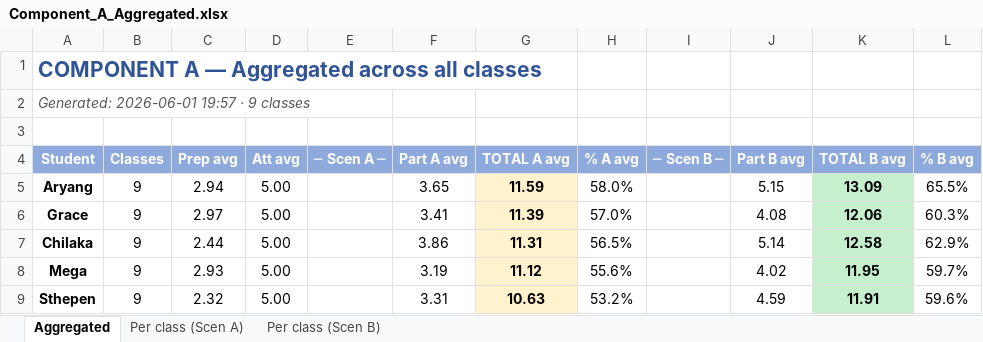
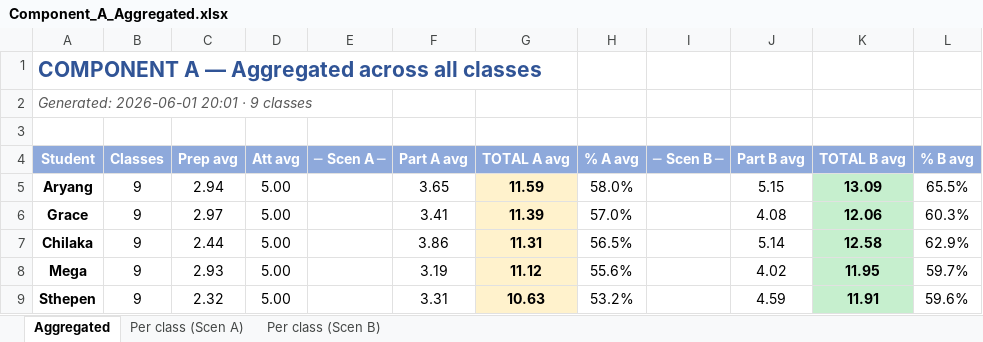
Before and after one commit to transformatedigital/student-participation-analyzer, an Excel workbook: docs/Component_A_Aggregated.xlsx, sheet Aggregated, drawn as a sheet; values as stored, in another font and other column widths than the file's, no borders; the diff names each change by its address in the sheet, - before the commit and + after, or states it on an @@ line.

```diff
--- a/docs/Component_A_Aggregated.xlsx (sheet Aggregated)
+++ b/docs/Component_A_Aggregated.xlsx (sheet Aggregated)
-A2 (Student): Generated: 2026-06-01 19:57 · 9 classes
+A2 (Student): Generated: 2026-06-01 20:01 · 9 classes
```
Also changed, not shown: 3 other files.
